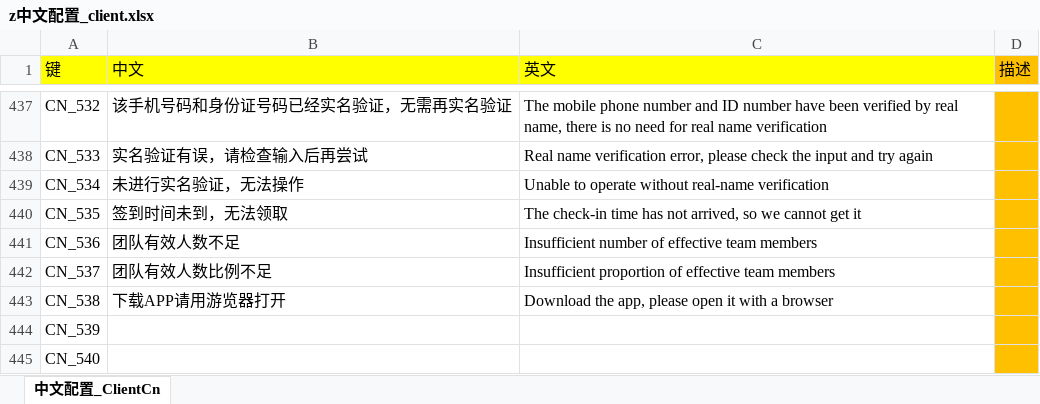
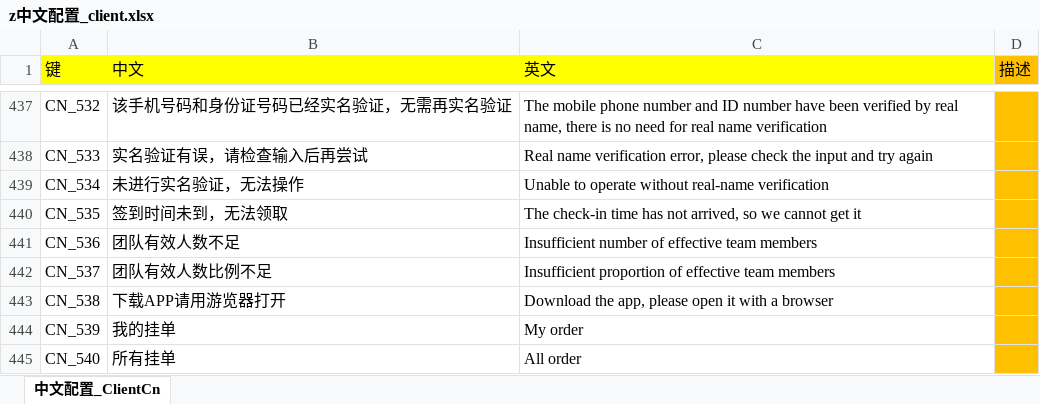
Before and after one commit to game-OceanPlanet/gameConfig, an Excel workbook: base/z中文配置_client.xlsx, sheet 中文配置_ClientCn, drawn as a sheet; only a part is shown, gaps mark what is left out; values as stored, in another font and other column widths than the file's, no borders; the diff covers the shown part only; the diff names each change by its address in the sheet, - before the commit and + after, or states it on an @@ line.

```diff
--- a/base/z中文配置_client.xlsx (sheet 中文配置_ClientCn)
+++ b/base/z中文配置_client.xlsx (sheet 中文配置_ClientCn)
-B444 (中文): (empty)
+B444 (中文): 我的挂单
-C444 (英文): (empty)
+C444 (英文): My order
-B445 (中文): (empty)
+B445 (中文): 所有挂单
-C445 (英文): (empty)
+C445 (英文): All order
```
Also changed, not shown: 7 edited cells elsewhere in this sheet, c宠物.xlsx, q全局配置.xlsx.
